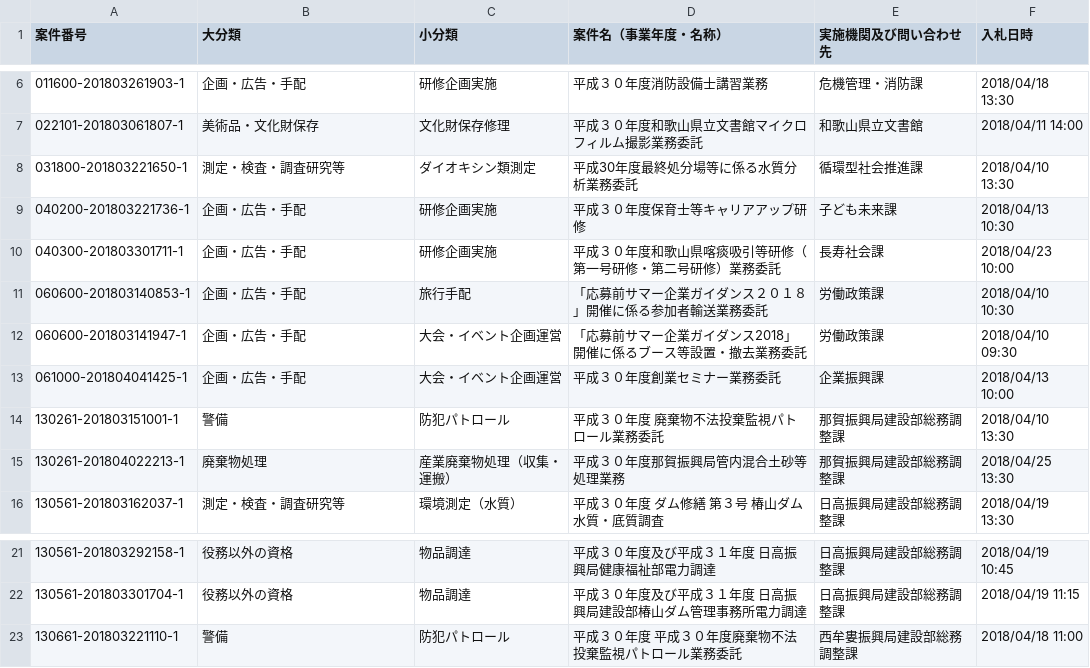
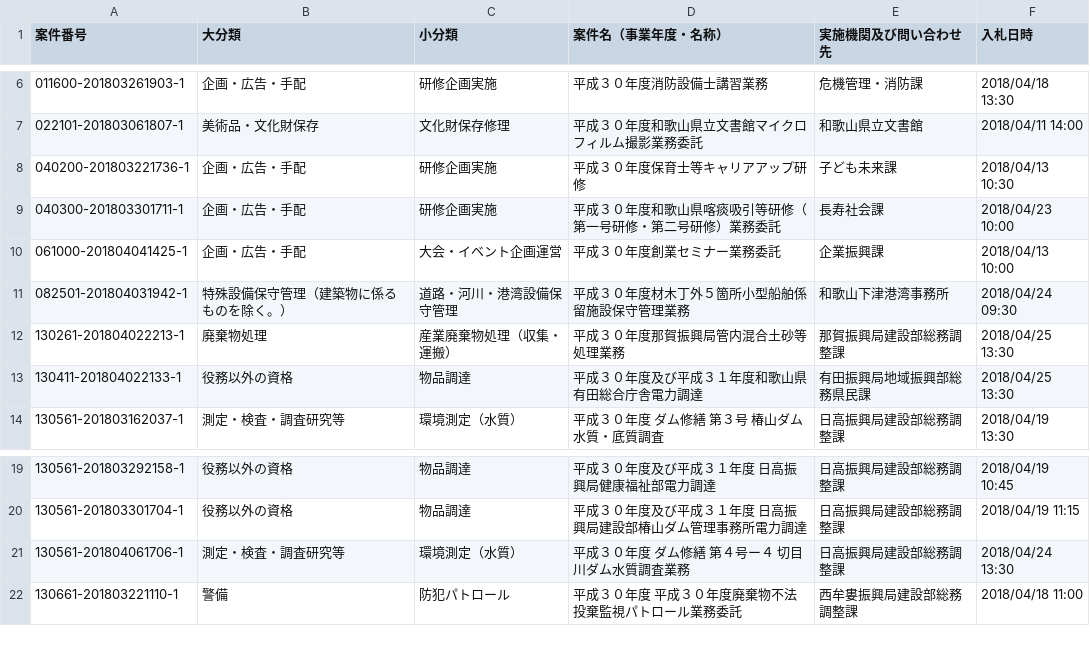
Before and after one commit to wakayama-pref-org/Services-procurement-bid--estimate--information_General-competitive-bidding-conditionally, a CSV file: csv/services-procurement-bid--estimate--information_general-competitive-bidding-conditionally.csv, drawn as a sheet; only a part is shown, gaps mark what is left out.

```diff
--- a/csv/services-procurement-bid--estimate--information_general-competitive-bidding-conditionally.csv
+++ b/csv/services-procurement-bid--estimate--information_general-competitive-bidding-conditionally.csv
@@ -7,10 +7,8 @@
 "022101-201803061807-1","美術品・文化財保存","文化財保存修理","平成３０年度和歌山県立文書館マイクロフィルム撮影業務委託","和歌山県立文書館","2018/04/11 14:00"
-"031800-201803221650-1","測定・検査・調査研究等","ダイオキシン類測定","平成30年度最終処分場等に係る水質分析業務委託","循環型社会推進課","2018/04/10 13:30"
 "040200-201803221736-1","企画・広告・手配","研修企画実施","平成３０年度保育士等キャリアアップ研修","子ども未来課","2018/04/13 10:30"
 "040300-201803301711-1","企画・広告・手配","研修企画実施","平成３０年度和歌山県喀痰吸引等研修（第一号研修・第二号研修）業務委託","長寿社会課","2018/04/23 10:00"
-"060600-201803140853-1","企画・広告・手配","旅行手配","「応募前サマー企業ガイダンス２０１８」開催に係る参加者輸送業務委託","労働政策課","2018/04/10 10:30"
-"060600-201803141947-1","企画・広告・手配","大会・イベント企画運営","「応募前サマー企業ガイダンス2018」開催に係るブース等設置・撤去業務委託","労働政策課","2018/04/10 09:30"
 "061000-201804041425-1","企画・広告・手配","大会・イベント企画運営","平成３０年度創業セミナー業務委託","企業振興課","2018/04/13 10:00"
-"130261-201803151001-1","警備","防犯パトロール","平成３０年度　廃棄物不法投棄監視パトロール業務委託","那賀振興局建設部総務調整課","2018/04/10 13:30"
+"082501-201804031942-1","特殊設備保守管理（建築物に係るものを除く。）","道路・河川・港湾設備保守管理","平成３０年度材木丁外５箇所小型船舶係留施設保守管理業務","和歌山下津港湾事務所","2018/04/24 09:30"
 "130261-201804022213-1","廃棄物処理","産業廃棄物処理（収集・運搬）","平成３０年度那賀振興局管内混合土砂等処理業務　","那賀振興局建設部総務調整課","2018/04/25 13:30"
+"130411-201804022133-1","役務以外の資格","物品調達","平成３０年度及び平成３１年度和歌山県有田総合庁舎電力調達","有田振興局地域振興部総務県民課","2018/04/25 13:30"
 "130561-201803162037-1","測定・検査・調査研究等","環境測定（水質）","平成３０年度　ダム修繕　第３号　椿山ダム水質・底質調査","日高振興局建設部総務調整課","2018/04/19 13:30"
@@ -22,2 +20,3 @@
 "130561-201803301704-1","役務以外の資格","物品調達","平成３０年度及び平成３１年度　日高振興局建設部椿山ダム管理事務所電力調達","日高振興局建設部総務調整課","2018/04/19 11:15"
+"130561-201804061706-1","測定・検査・調査研究等","環境測定（水質）","平成３０年度　ダム修繕　第４号ー４　切目川ダム水質調査業務","日高振興局建設部総務調整課","2018/04/24 13:30"
 "130661-201803221110-1","警備","防犯パトロール","平成３０年度　平成３０年度廃棄物不法投棄監視パトロール業務委託","西牟婁振興局建設部総務調整課","2018/04/18 11:00"
```
Also changed, not shown: 1 other file.
